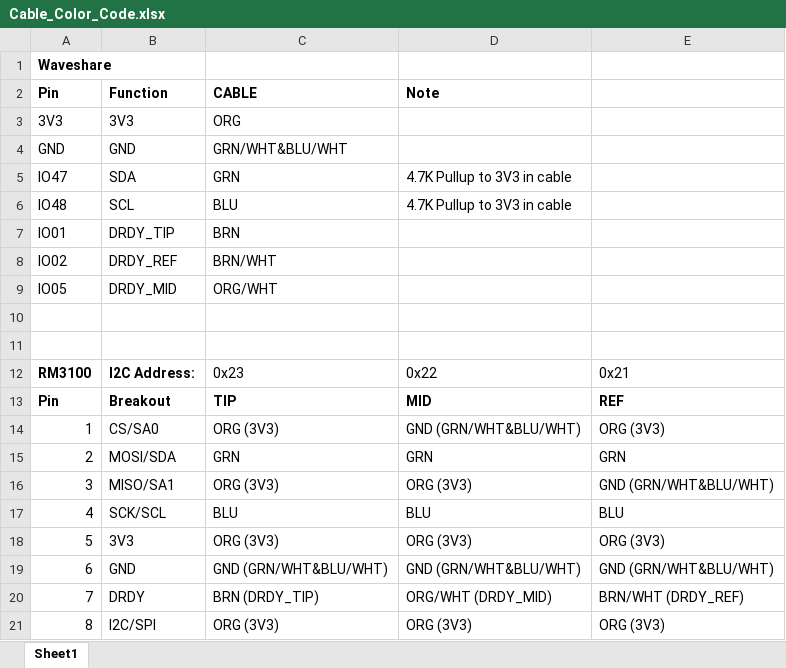
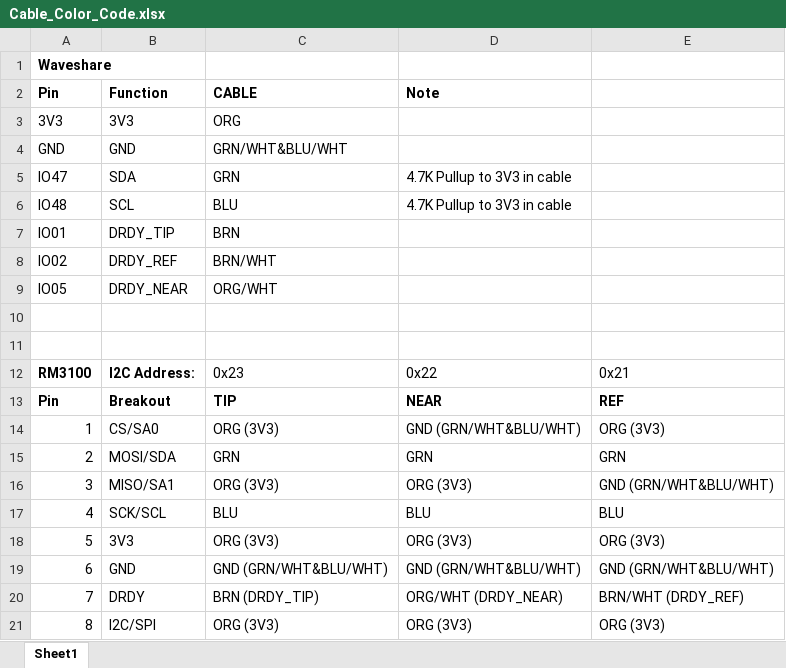
Before and after one commit to rguilmet/magnetic-field-scanner, an Excel workbook: docs/electrical/wiring/Cable_Color_Code.xlsx, sheet Sheet1, drawn as a sheet; values as stored, in another font and other column widths than the file's, no borders; the diff names each change by its address in the sheet, - before the commit and + after, or states it on an @@ line.

```diff
--- a/docs/electrical/wiring/Cable_Color_Code.xlsx (sheet Sheet1)
+++ b/docs/electrical/wiring/Cable_Color_Code.xlsx (sheet Sheet1)
-B9 (Function): DRDY_MID
+B9 (Function): DRDY_NEAR
-D13 (Note): MID
+D13 (Note): NEAR
-D20 (Note): ORG/WHT (DRDY_MID)
+D20 (Note): ORG/WHT (DRDY_NEAR)
```
Also changed, not shown: 10 other files.
